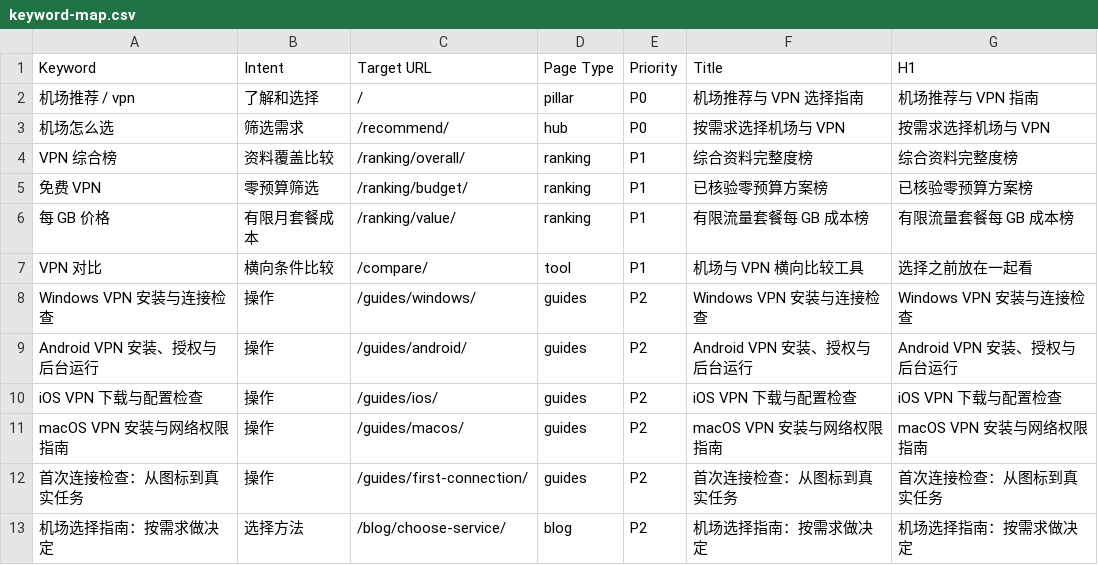
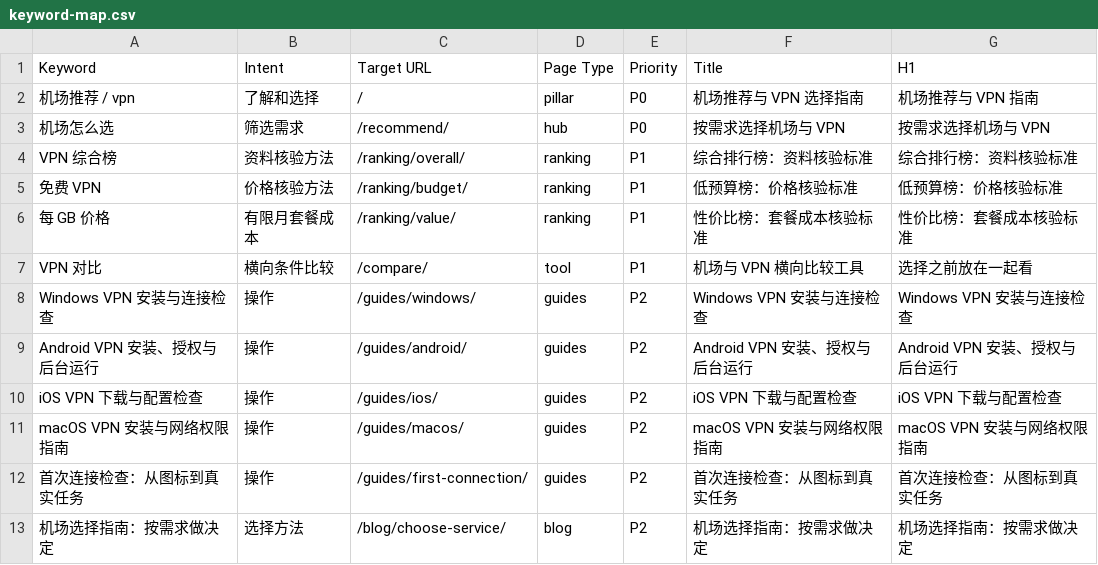
Before and after one commit to ksugiono187/tizicenter.blog, a CSV file: docs/keyword-map.csv, drawn as a sheet; only a part is shown.

```diff
--- a/docs/keyword-map.csv
+++ b/docs/keyword-map.csv
@@ -3,5 +3,5 @@ Keyword,Intent,Target URL,Page Type,Priority,Title,H1
 "机场怎么选","筛选需求","/recommend/","hub","P0","按需求选择机场与 VPN","按需求选择机场与 VPN"
-"VPN 综合榜","资料覆盖比较","/ranking/overall/","ranking","P1","综合资料完整度榜","综合资料完整度榜"
-"免费 VPN","零预算筛选","/ranking/budget/","ranking","P1","已核验零预算方案榜","已核验零预算方案榜"
-"每 GB 价格","有限月套餐成本","/ranking/value/","ranking","P1","有限流量套餐每 GB 成本榜","有限流量套餐每 GB 成本榜"
+"VPN 综合榜","资料核验方法","/ranking/overall/","ranking","P1","综合排行榜：资料核验标准","综合排行榜：资料核验标准"
+"免费 VPN","价格核验方法","/ranking/budget/","ranking","P1","低预算榜：价格核验标准","低预算榜：价格核验标准"
+"每 GB 价格","有限月套餐成本","/ranking/value/","ranking","P1","性价比榜：套餐成本核验标准","性价比榜：套餐成本核验标准"
 "VPN 对比","横向条件比较","/compare/","tool","P1","机场与 VPN 横向比较工具","选择之前放在一起看"
```
Also changed, not shown: 50 other files.
